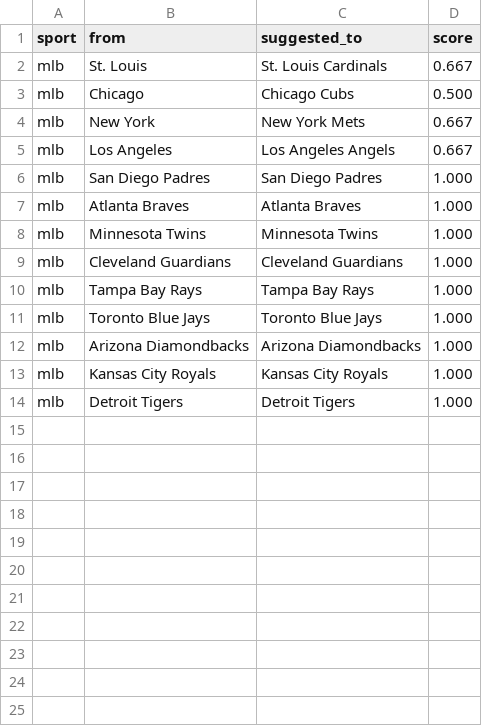
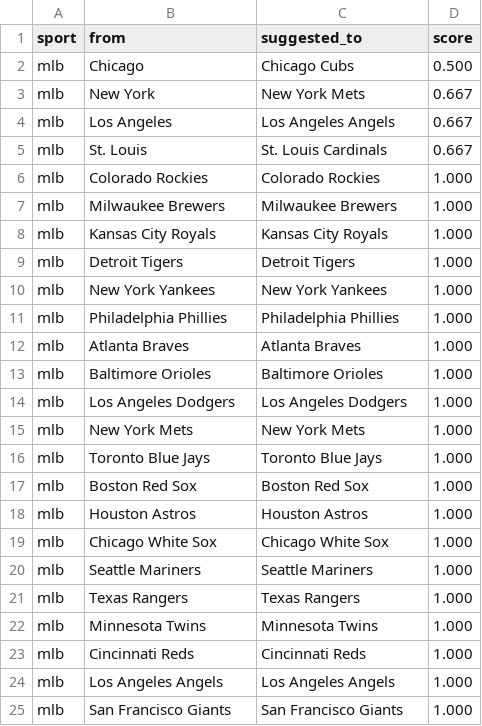
Before and after one commit to cterpening/What_Channel_Is_The_Game, a CSV file: alias_suggestions_mlb.csv, drawn as a sheet.

```diff
--- a/alias_suggestions_mlb.csv
+++ b/alias_suggestions_mlb.csv
@@ -1,3 +1,2 @@
 sport,from,suggested_to,score
-mlb,St. Louis,St. Louis Cardinals,0.667
 mlb,Chicago,Chicago Cubs,0.500
@@ -5,10 +4,22 @@ mlb,New York,New York Mets,0.667
 mlb,Los Angeles,Los Angeles Angels,0.667
-mlb,San Diego Padres,San Diego Padres,1.000
-mlb,Atlanta Braves,Atlanta Braves,1.000
-mlb,Minnesota Twins,Minnesota Twins,1.000
-mlb,Cleveland Guardians,Cleveland Guardians,1.000
-mlb,Tampa Bay Rays,Tampa Bay Rays,1.000
-mlb,Toronto Blue Jays,Toronto Blue Jays,1.000
-mlb,Arizona Diamondbacks,Arizona Diamondbacks,1.000
+mlb,St. Louis,St. Louis Cardinals,0.667
+mlb,Colorado Rockies,Colorado Rockies,1.000
+mlb,Milwaukee Brewers,Milwaukee Brewers,1.000
 mlb,Kansas City Royals,Kansas City Royals,1.000
 mlb,Detroit Tigers,Detroit Tigers,1.000
+mlb,New York Yankees,New York Yankees,1.000
+mlb,Philadelphia Phillies,Philadelphia Phillies,1.000
+mlb,Atlanta Braves,Atlanta Braves,1.000
+mlb,Baltimore Orioles,Baltimore Orioles,1.000
+mlb,Los Angeles Dodgers,Los Angeles Dodgers,1.000
+mlb,New York Mets,New York Mets,1.000
+mlb,Toronto Blue Jays,Toronto Blue Jays,1.000
+mlb,Boston Red Sox,Boston Red Sox,1.000
+mlb,Houston Astros,Houston Astros,1.000
+mlb,Chicago White Sox,Chicago White Sox,1.000
+mlb,Seattle Mariners,Seattle Mariners,1.000
+mlb,Texas Rangers,Texas Rangers,1.000
+mlb,Minnesota Twins,Minnesota Twins,1.000
+mlb,Cincinnati Reds,Cincinnati Reds,1.000
+mlb,Los Angeles Angels,Los Angeles Angels,1.000
+mlb,San Francisco Giants,San Francisco Giants,1.000
```
Also changed, not shown: 3 other files.
